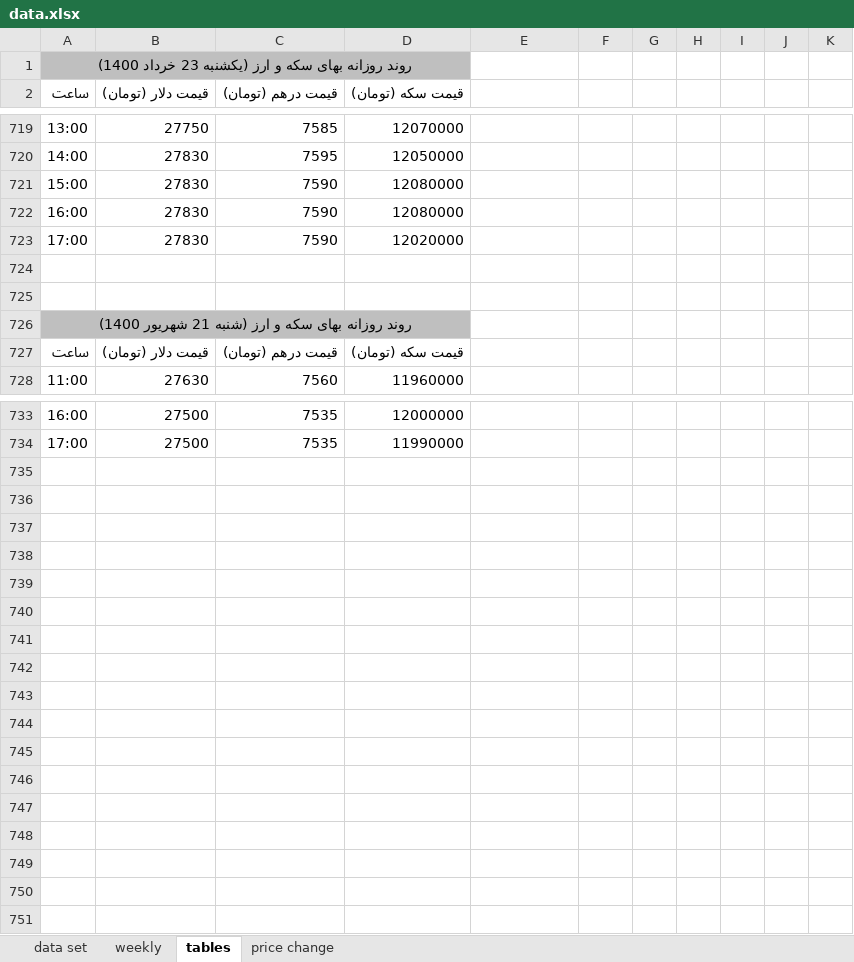
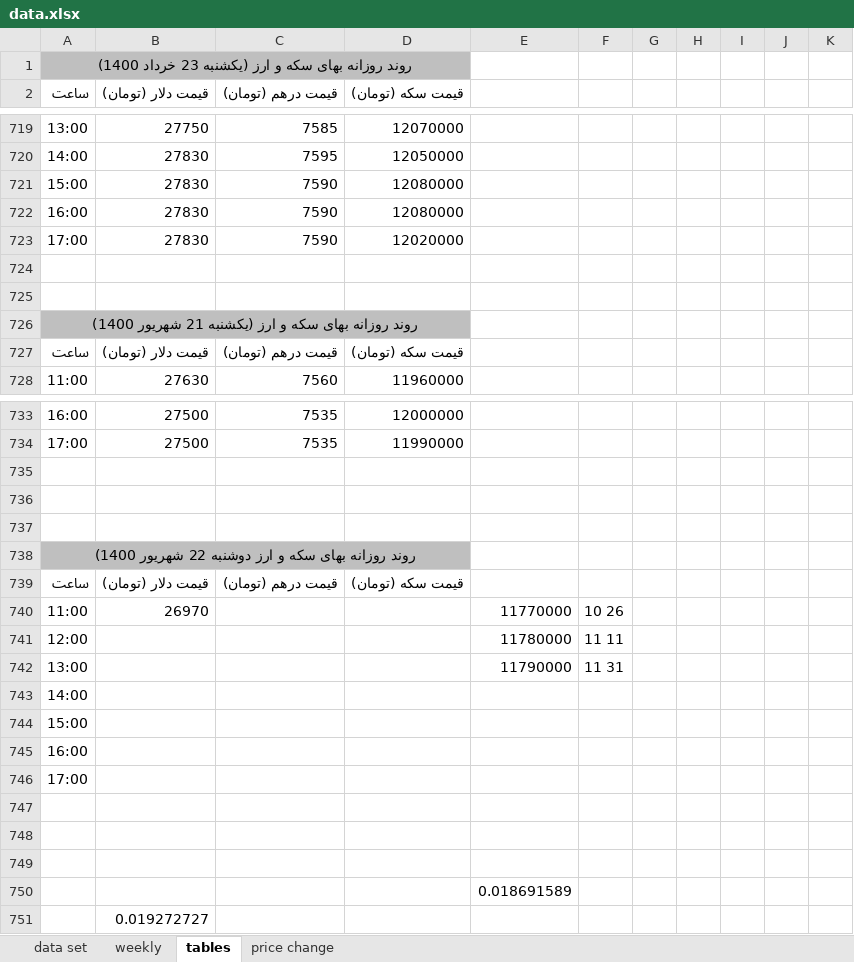
Before and after one commit to moeinmir/dendataset, an Excel workbook: data.xlsx, sheet tables, drawn as a sheet; only a part is shown, gaps mark what is left out; values as stored, in another font and other column widths than the file's, no borders; the diff names each change by its address in the sheet, - before the commit and + after, or states it on an @@ line.

```diff
--- a/data.xlsx (sheet tables)
+++ b/data.xlsx (sheet tables)
-A726 (ساعت): …و ارز (شنبه 21 شهریور…
+A726 (ساعت): …و ارز (یکشنبه 21 شهریور…
+row 735: (empty)
+row 736: (empty)
+row 737: (empty)
+row 738: روند روزانه بهای سکه و ارز دوشنبه 22 شهریور 1400)
+row 739: ساعت | قیمت دلار (تومان) | قیمت درهم (تومان) | قیمت سکه (تومان)
+row 740: 11:00 | 26970 |  |  | 11770000 | 10 26
+row 741: 12:00 |  |  |  | 11780000 | 11 11
+row 742: 13:00 |  |  |  | 11790000 | 11 31
+row 743: 14:00
+row 744: 15:00
+row 745: 16:00
+row 746: 17:00
+row 747: (empty)
+row 748: (empty)
+row 749: (empty)
+row 750:  |  |  |  | 0.018691589
+row 751:  | 0.019272727
```
Also changed, not shown: sheet data set, charts or pictures, format.xlsx.
